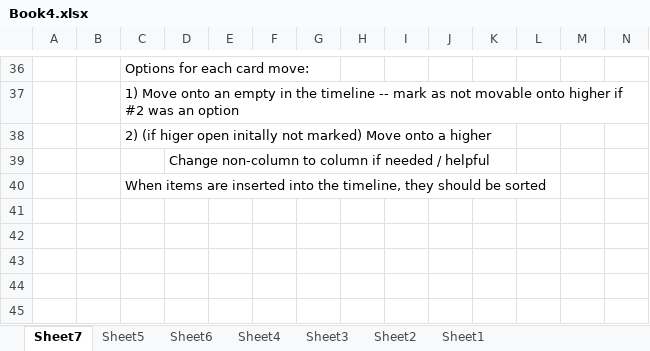
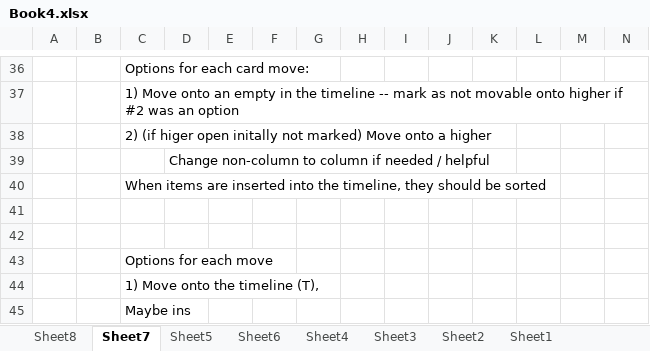
Before and after one commit to jgilles23/baker, an Excel workbook: Book4.xlsx, sheet Sheet7, drawn as a sheet; only a part is shown, gaps mark what is left out; values as stored, in another font and other column widths than the file's, no borders; conditional formats not drawn; rows hold the shown columns only; the diff names each change by its address in the sheet, - before the commit and + after, or states it on an @@ line.

```diff
--- a/Book4.xlsx (sheet Sheet7)
+++ b/Book4.xlsx (sheet Sheet7)
+sheet tab: Sheet8
+row 41: (empty)
+row 42: (empty)
+row 43:  |  | Options for each move
+row 44:  |  | 1) Move onto the timeline (T),
+row 45:  |  | Maybe ins
```
Also changed, not shown: 1 other file.
